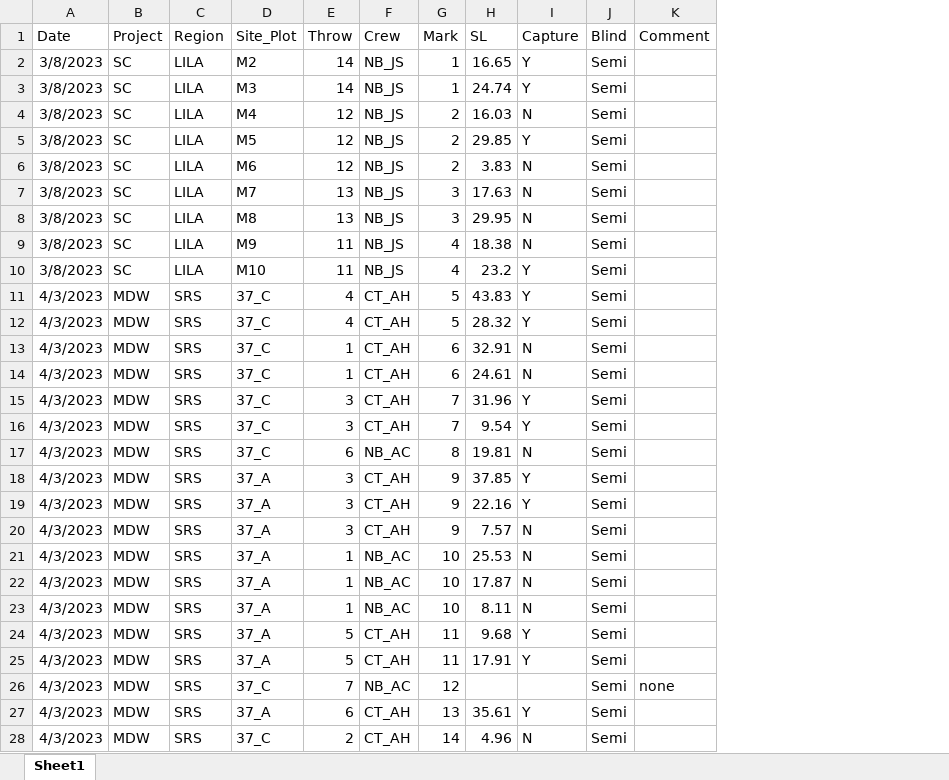
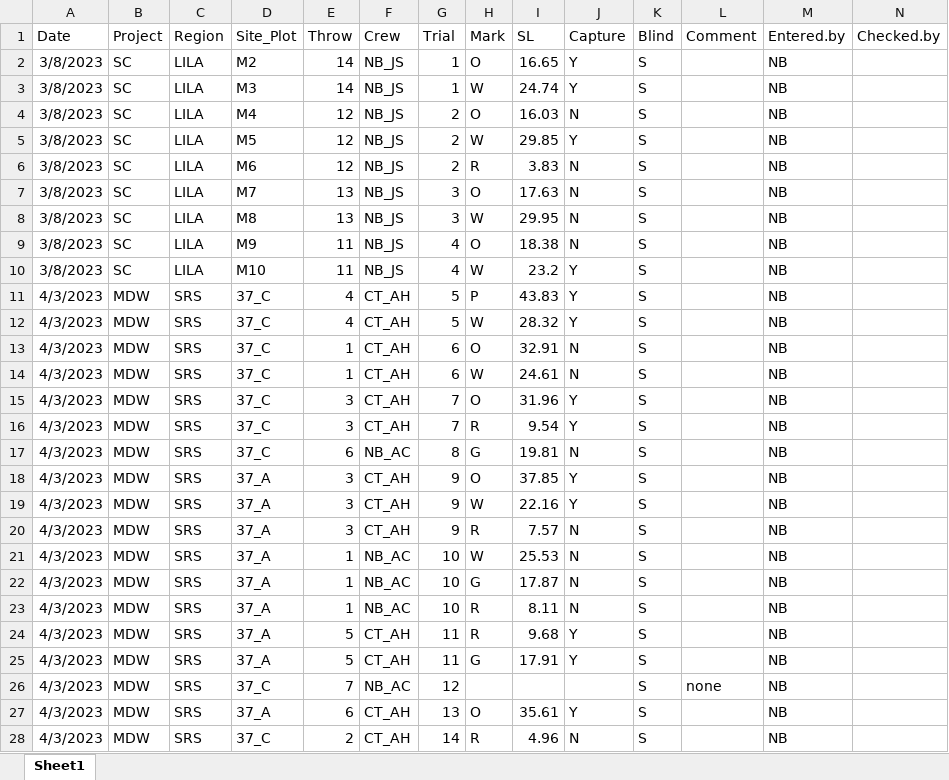
Before and after one commit to nbarrus1/Pomacea-Time-Series, an Excel workbook: data/ClearingEfficiency_v1.xlsx, sheet Sheet1, drawn as a sheet; only a part is shown; values as stored, in another font and other column widths than the file's, no borders; addresses are those after the commit; the diff covers the shown part only; the diff names each change by its address in the sheet, - before the commit and + after, or states it on an @@ line.

Commit message:
Enter new data

```diff
--- a/data/ClearingEfficiency_v1.xlsx (sheet Sheet1)
+++ b/data/ClearingEfficiency_v1.xlsx (sheet Sheet1)
+column H (Mark), rows 2-28: O | W | O | W | R | O | W | O | W | P | W | O | W | O | R | G | O | W | R | W | G | R | R | G |  | O | R
+column M (Entered.by), rows 2-28: all NB
+column N (Checked.by), empty
-G1: Mark
+G1: Trial
-K2:K28 (Blind): Semi
+K2:K28 (Blind): S
```
Also changed, not shown: 39 added rows and 8 edited cells elsewhere in this sheet.
